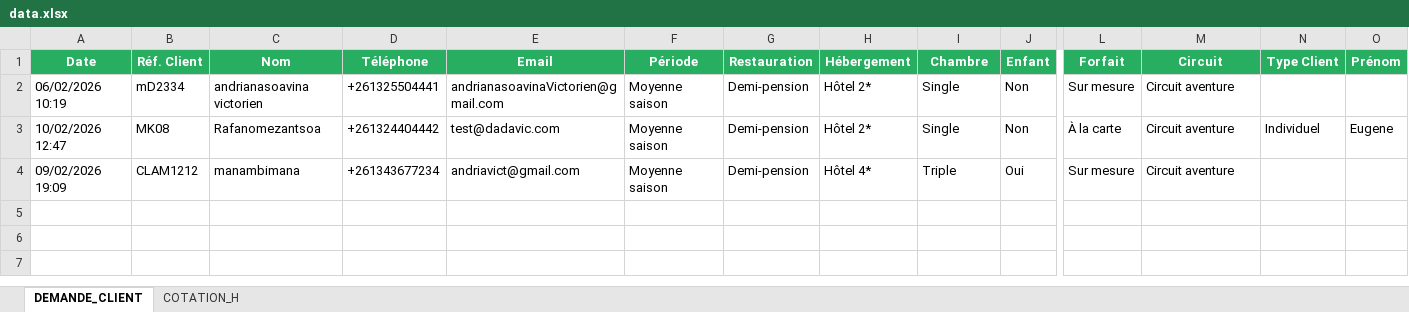
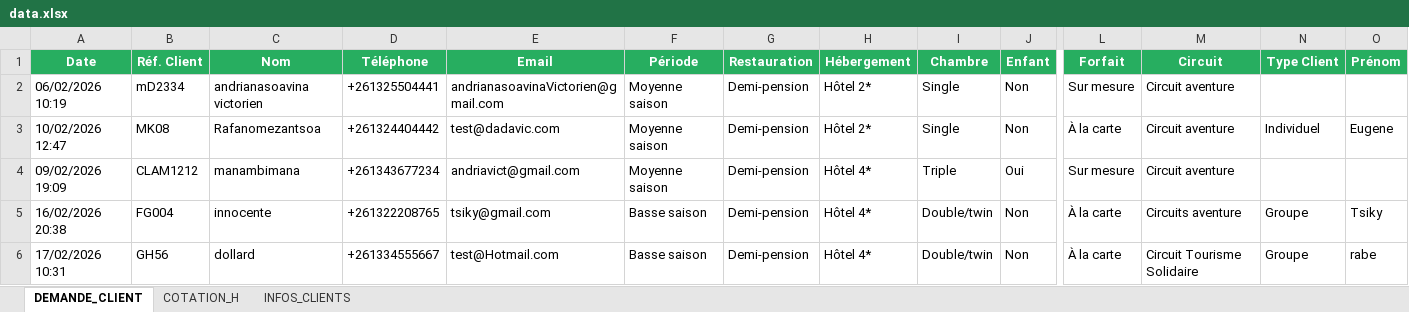
Before and after one commit to Ravic110/Lahimena, an Excel workbook: data.xlsx, sheet DEMANDE_CLIENT, drawn as a sheet; only a part is shown, gaps mark what is left out; values as stored, in another font and other column widths than the file's, no borders; rows hold the shown columns only; the diff names each change by its address in the sheet, - before the commit and + after, or states it on an @@ line.

```diff
--- a/data.xlsx (sheet DEMANDE_CLIENT)
+++ b/data.xlsx (sheet DEMANDE_CLIENT)
+sheet tab: INFOS_CLIENTS
+row 5: 16/02/2026 20:38 | FG004 | innocente | +261322208765 | tsiky@gmail.com | Basse saison | Demi-pension | Hôtel 4* | Double/twin | Non | À la carte | Circuits aventure | Groupe | Tsiky
+row 6: 17/02/2026 10:31 | GH56 | dollard | +261334555667 | test@Hotmail.com | Basse saison | Demi-pension | Hôtel 4* | Double/twin | Non | À la carte | Circuit Tourisme Solidaire | Groupe | rabe
```
Also changed, not shown: 1 other file.
